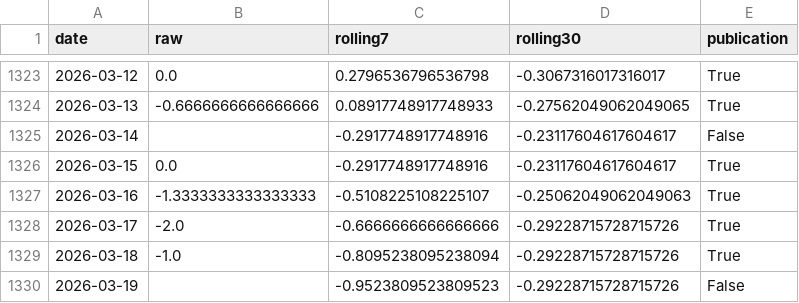
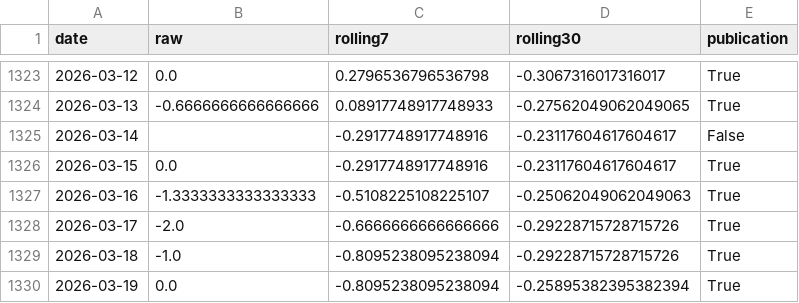
Before and after one commit to yangcy0126/dsi-index-site, a CSV file: data/FR.csv, drawn as a sheet; only a part is shown, gaps mark what is left out.

```diff
--- a/data/FR.csv
+++ b/data/FR.csv
@@ -1329,2 +1329,2 @@
 2026-03-18,-1.0,-0.8095238095238094,-0.29228715728715726,True
-2026-03-19,,-0.9523809523809523,-0.29228715728715726,False
+2026-03-19,0.0,-0.8095238095238094,-0.25895382395382394,True
```
Also changed, not shown: data/CN.csv, data/RU.csv, 28 other files.
